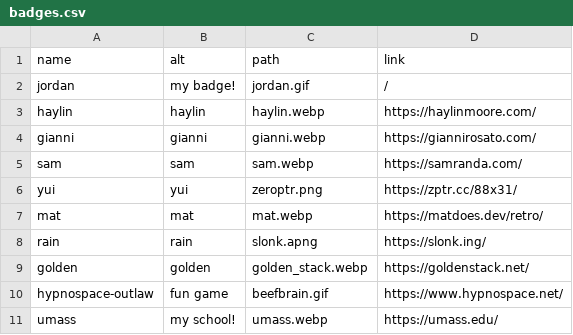
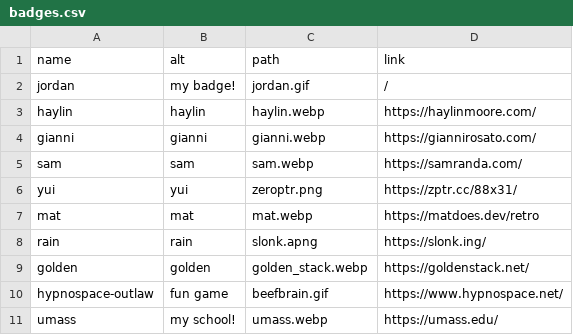
Before and after one commit to jordaeday/jordane.day, a CSV file: public/badges/badges.csv, drawn as a sheet.

Commit message:
html5 compliant + fixed badges

```diff
--- a/public/badges/badges.csv
+++ b/public/badges/badges.csv
@@ -6,3 +6,3 @@ sam,sam,sam.webp,https://samranda.com/
 yui,yui,zeroptr.png,https://zptr.cc/88x31/
-mat,mat,mat.webp,https://matdoes.dev/retro/
+mat,mat,mat.webp,https://matdoes.dev/retro
 rain,rain,slonk.apng,https://slonk.ing/
```
Also changed, not shown: 7 other files.
